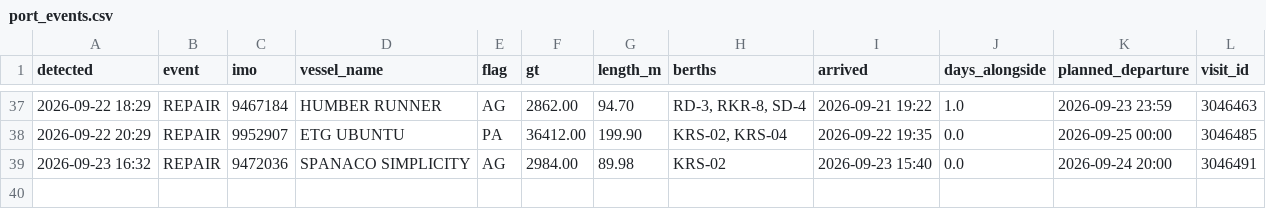
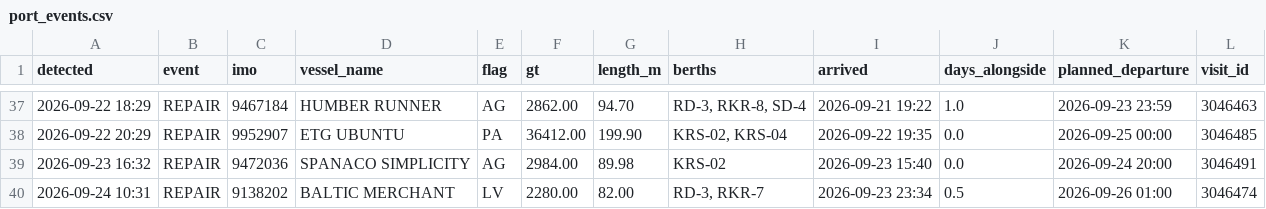
Before and after one commit to papa-lgtm/riga-port-watch, a CSV file: port_events.csv, drawn as a sheet; only a part is shown, gaps mark what is left out.

```diff
--- a/port_events.csv
+++ b/port_events.csv
@@ -39 +39,2 @@ detected,event,imo,vessel_name,flag,gt,length_m,berths,arrived,days_alongside,pl
 2026-09-23 16:32,REPAIR,9472036,SPANACO SIMPLICITY,AG,2984.00,89.98,KRS-02,2026-09-23 15:40,0.0,2026-09-24 20:00,3046491
+2026-09-24 10:31,REPAIR,9138202,BALTIC MERCHANT,LV,2280.00,82.00,"RD-3, RKR-7",2026-09-23 23:34,0.5,2026-09-26 01:00,3046474
```
Also changed, not shown: 3 other files.
